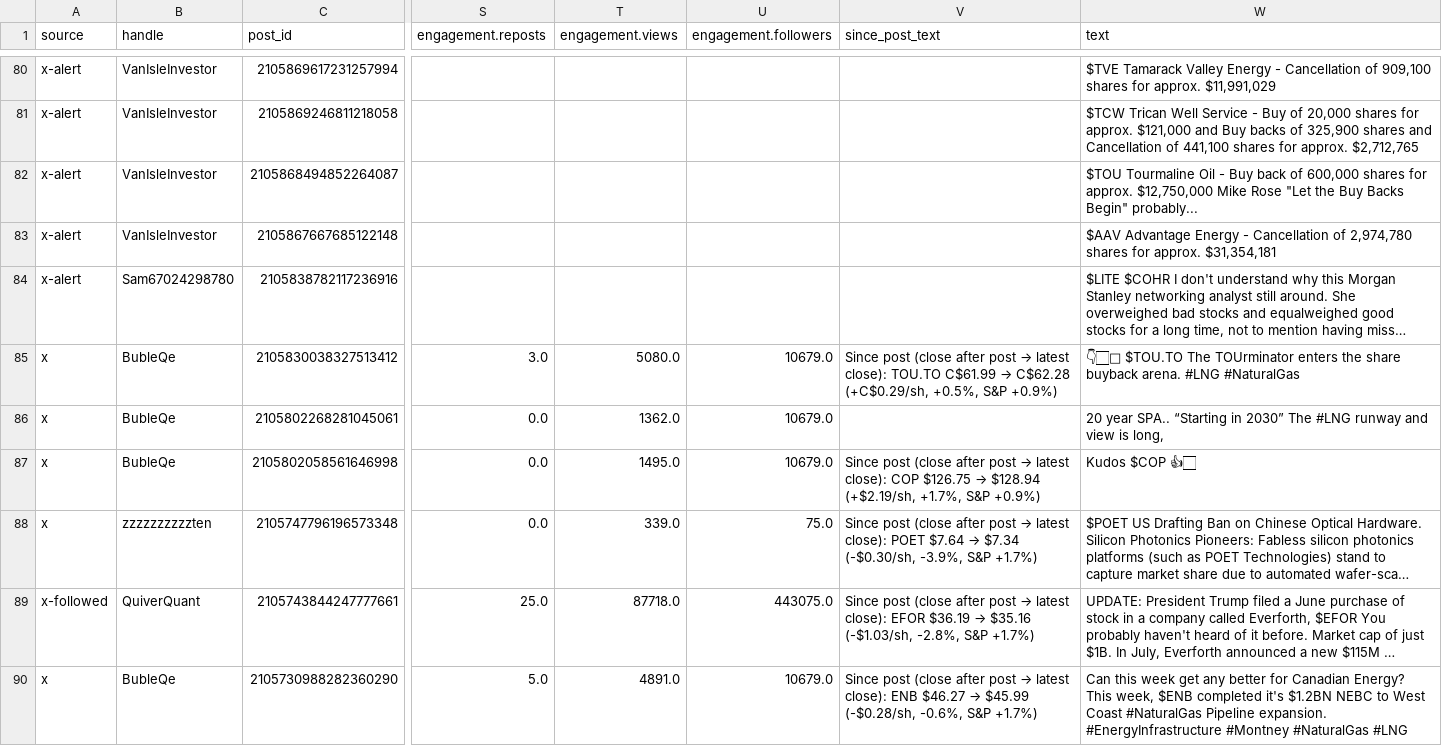
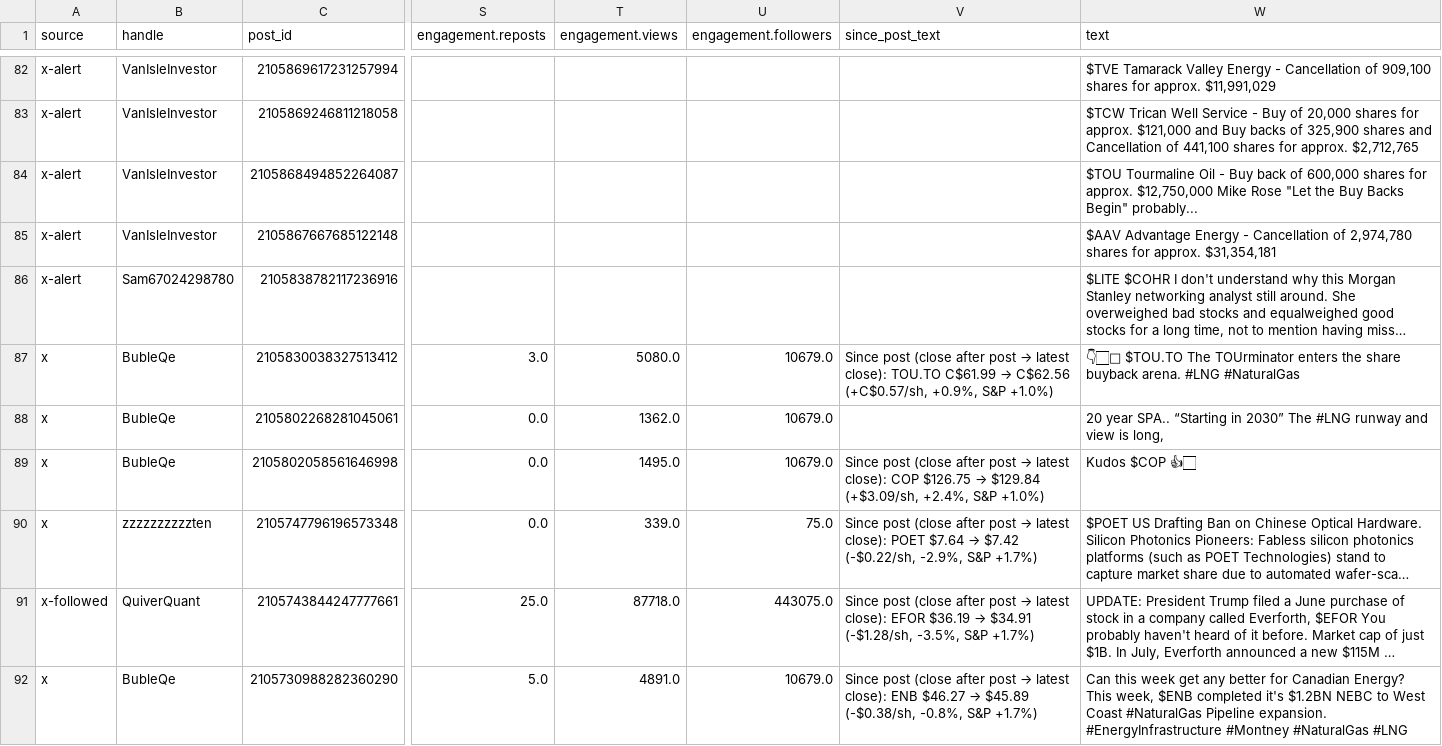
Before and after one commit to nikdep/market-dash-lkoa20, a CSV file: api/posts.csv, drawn as a sheet; only a part is shown, gaps mark what is left out; long unchanged cells end in …; addresses are those after the commit; the diff covers the shown part only; the diff names each change by its address in the sheet, - before the commit and + after, or states it on an @@ line.

```diff
--- a/api/posts.csv
+++ b/api/posts.csv
@@ V87 (since_post_text): …C$61.99 → C$62.28 (+C$0.29/sh, +0.5%, S&P +0.9%) → …C$61.99 → C$62.56 (+C$0.57/sh, +0.9%, S&P +1.0%) @@
@@ V89 (since_post_text): …$126.75 → $128.94 (+$2.19/sh, +1.7%, S&P +0.9%) → …$126.75 → $129.84 (+$3.09/sh, +2.4%, S&P +1.0%) @@
@@ V90 (since_post_text): …$7.64 → $7.34 (-$0.30/sh, -3.9%, S&P +1.7%) → …$7.64 → $7.42 (-$0.22/sh, -2.9%, S&P +1.7%) @@
@@ V91 (since_post_text): …$36.19 → $35.16 (-$1.03/sh, -2.8%, S&P +1.7%) → …$36.19 → $34.91 (-$1.28/sh, -3.5%, S&P +1.7%) @@
@@ V92 (since_post_text): …$46.27 → $45.99 (-$0.28/sh, -0.6%, S&P +1.7%) → …$46.27 → $45.89 (-$0.38/sh, -0.8%, S&P +1.7%) @@
```
Also changed, not shown: 2 added rows and 154 edited cells elsewhere in this file, api/candidates.csv, api/crypto.csv, 11 other files.
